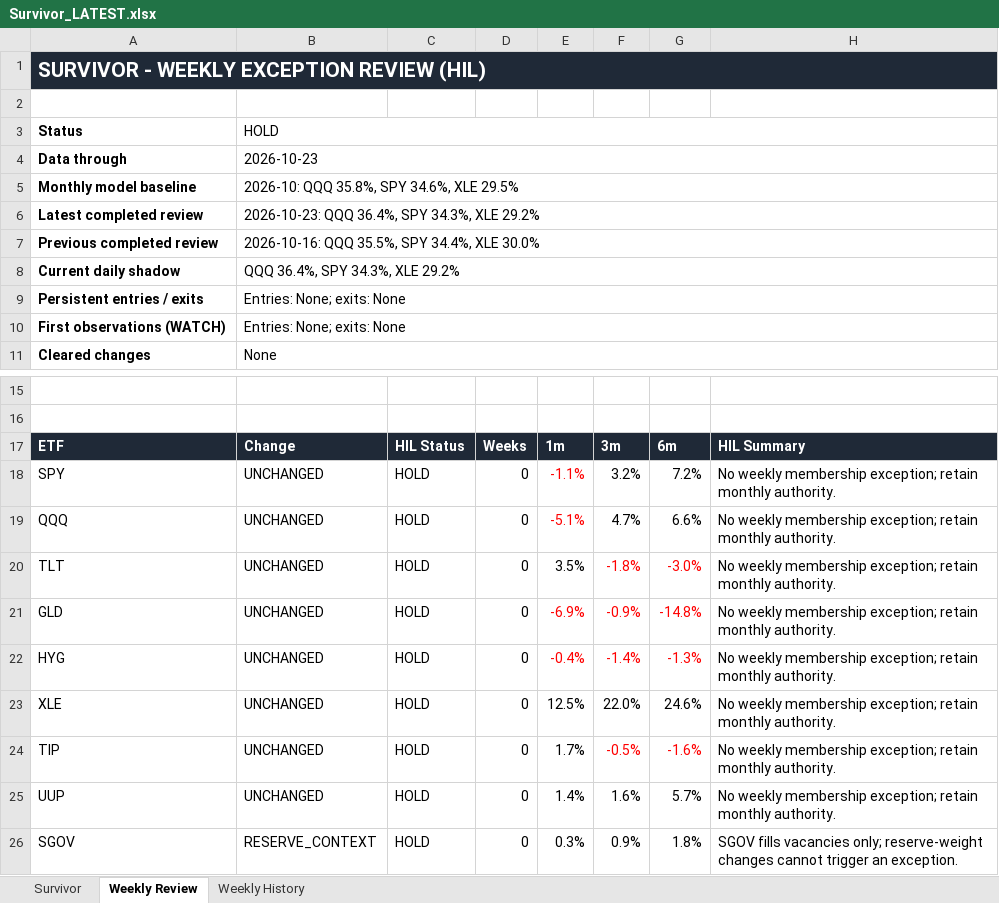
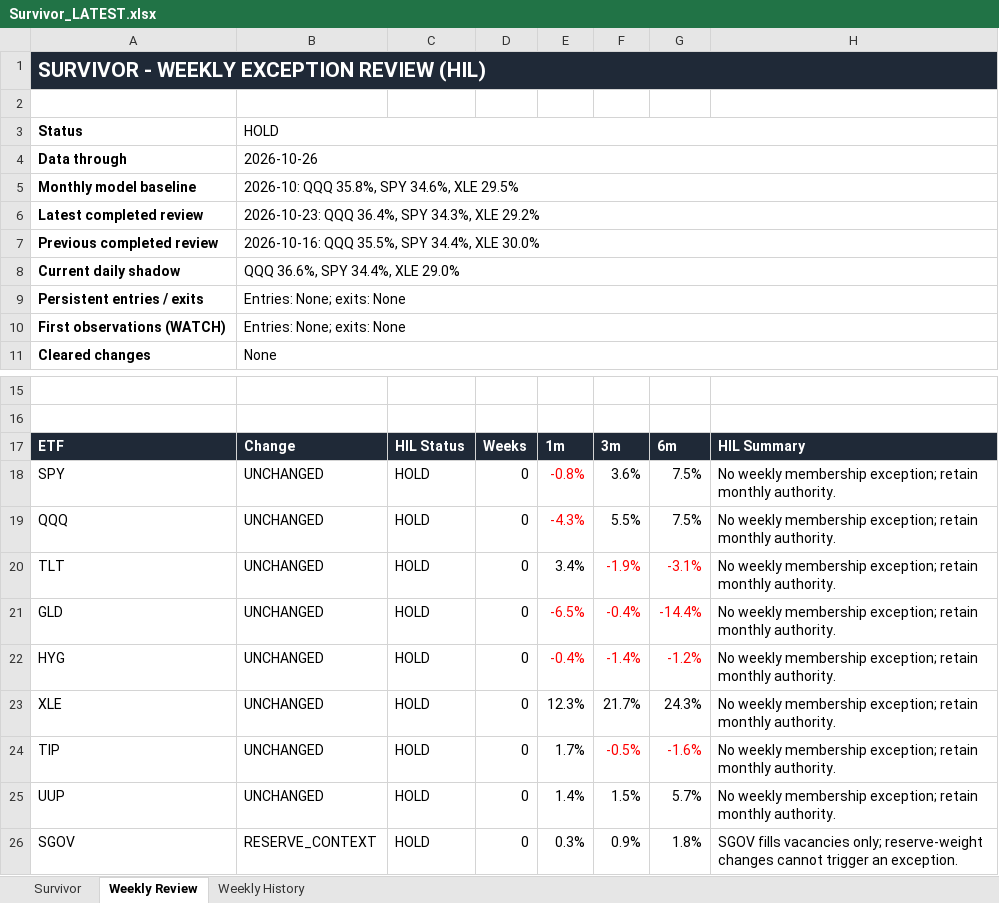
Before and after one commit to DarkMoonv1/NEFTy, an Excel workbook: Survivor_LATEST.xlsx, sheet Weekly Review, drawn as a sheet; only a part is shown, gaps mark what is left out; values as stored, in another font and other column widths than the file's, no borders; the diff names each change by its address in the sheet, - before the commit and + after, or states it on an @@ line.

```diff
--- a/Survivor_LATEST.xlsx (sheet Weekly Review)
+++ b/Survivor_LATEST.xlsx (sheet Weekly Review)
-B4: 2026-10-23
+B4: 2026-10-26
-B8: QQQ 36.4%, SPY 34.3%, XLE 29.2%
+B8: QQQ 36.6%, SPY 34.4%, XLE 29.0%
-E18: -1.1%
+E18: -0.8%
-F18: 3.2%
+F18: 3.6%
-G18: 7.2%
+G18: 7.5%
-E19: -5.1%
+E19: -4.3%
-F19: 4.7%
+F19: 5.5%
-G19: 6.6%
+G19: 7.5%
-E20: 3.5%
+E20: 3.4%
-F20: -1.8%
+F20: -1.9%
-G20: -3.0%
+G20: -3.1%
-E21: -6.9%
+E21: -6.5%
-F21: -0.9%
+F21: -0.4%
-G21: -14.8%
+G21: -14.4%
-G22: -1.3%
+G22: -1.2%
-E23: 12.5%
+E23: 12.3%
-F23: 22.0%
+F23: 21.7%
-G23: 24.6%
+G23: 24.3%
-F25: 1.6%
+F25: 1.5%
```
Also changed, not shown: sheet Survivor.
